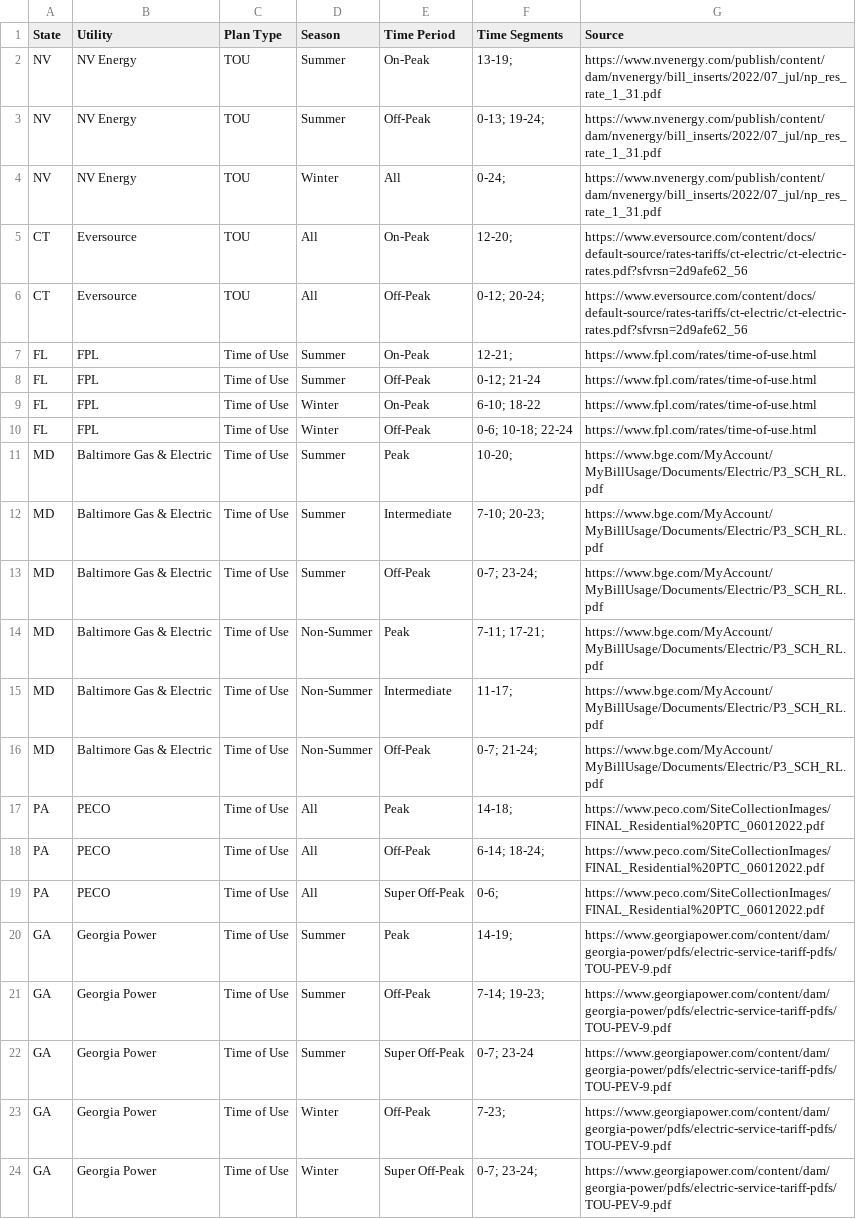
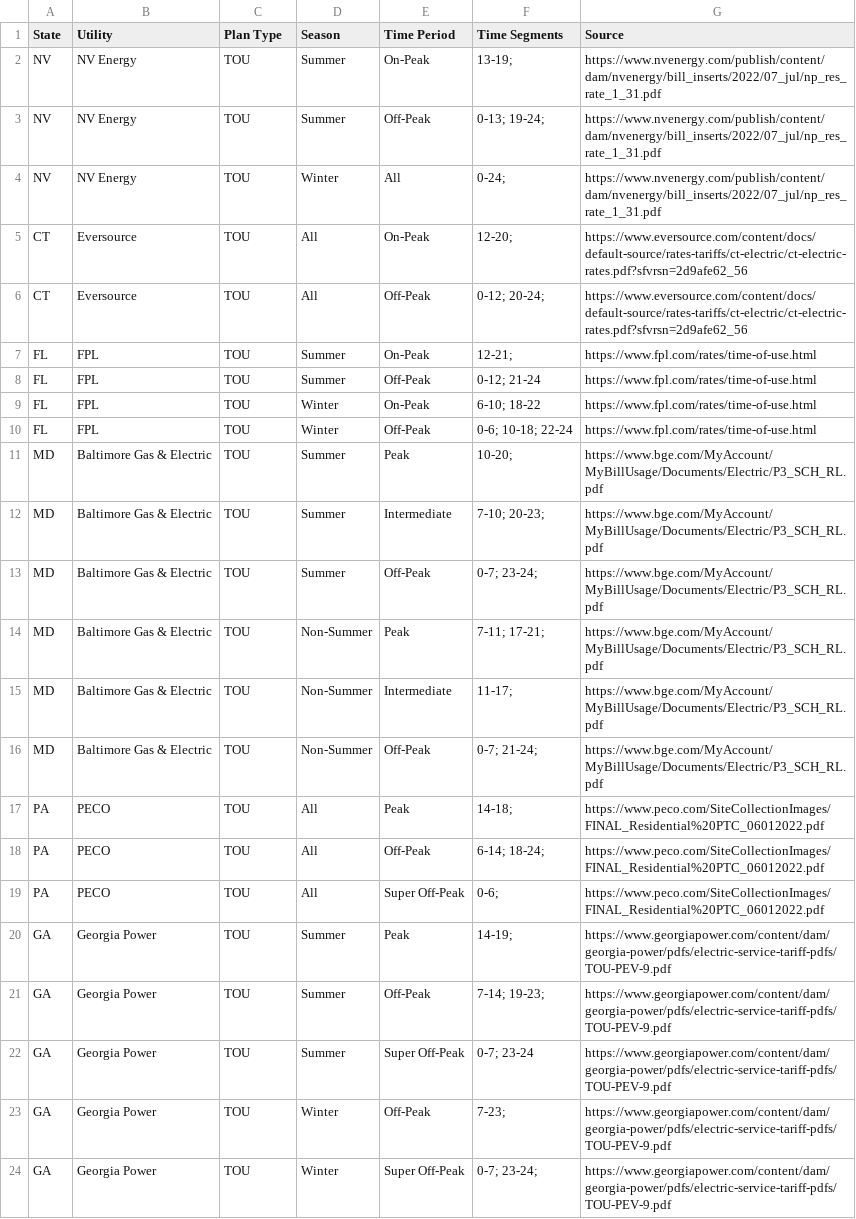
Before and after one commit to jgkramer/hummingbird, a CSV file: data/time_of_use_definitions.csv, drawn as a sheet.

```diff
--- a/data/time_of_use_definitions.csv
+++ b/data/time_of_use_definitions.csv
@@ -6,19 +6,19 @@ CT,Eversource,TOU,All,On-Peak,12-20;,https://www.eversource.com/content/docs/def
 CT,Eversource,TOU,All,Off-Peak,0-12; 20-24;,https://www.eversource.com/content/docs/default-source/rates-tariffs/ct-electric/ct-electric-rates.pdf?sfvrsn=2d9afe62_56
-FL,FPL,Time of Use,Summer,On-Peak,12-21;,https://www.fpl.com/rates/time-of-use.html
-FL,FPL,Time of Use,Summer,Off-Peak,0-12; 21-24,https://www.fpl.com/rates/time-of-use.html
-FL,FPL,Time of Use,Winter,On-Peak,6-10; 18-22,https://www.fpl.com/rates/time-of-use.html
-FL,FPL,Time of Use,Winter,Off-Peak,0-6; 10-18; 22-24,https://www.fpl.com/rates/time-of-use.html
-MD,Baltimore Gas & Electric,Time of Use,Summer,Peak,10-20;,https://www.bge.com/MyAccount/MyBillUsage/Documents/Electric/P3_SCH_RL.pdf
-MD,Baltimore Gas & Electric,Time of Use,Summer,Intermediate,7-10; 20-23;,https://www.bge.com/MyAccount/MyBillUsage/Documents/Electric/P3_SCH_RL.pdf
-MD,Baltimore Gas & Electric,Time of Use,Summer,Off-Peak,0-7; 23-24;,https://www.bge.com/MyAccount/MyBillUsage/Documents/Electric/P3_SCH_RL.pdf
-MD,Baltimore Gas & Electric,Time of Use,Non-Summer,Peak,7-11; 17-21;,https://www.bge.com/MyAccount/MyBillUsage/Documents/Electric/P3_SCH_RL.pdf
-MD,Baltimore Gas & Electric,Time of Use,Non-Summer,Intermediate,11-17;,https://www.bge.com/MyAccount/MyBillUsage/Documents/Electric/P3_SCH_RL.pdf
-MD,Baltimore Gas & Electric,Time of Use,Non-Summer,Off-Peak,0-7; 21-24;,https://www.bge.com/MyAccount/MyBillUsage/Documents/Electric/P3_SCH_RL.pdf
-PA,PECO,Time of Use,All,Peak,14-18;,https://www.peco.com/SiteCollectionImages/FINAL_Residential%20PTC_06012022.pdf
-PA,PECO,Time of Use,All,Off-Peak,6-14; 18-24;,https://www.peco.com/SiteCollectionImages/FINAL_Residential%20PTC_06012022.pdf
-PA,PECO,Time of Use,All,Super Off-Peak,0-6;,https://www.peco.com/SiteCollectionImages/FINAL_Residential%20PTC_06012022.pdf
-GA,Georgia Power,Time of Use,Summer,Peak,14-19;,https://www.georgiapower.com/content/dam/georgia-power/pdfs/electric-service-tariff-pdfs/TOU-PEV-9.pdf
-GA,Georgia Power,Time of Use,Summer,Off-Peak,7-14; 19-23;,https://www.georgiapower.com/content/dam/georgia-power/pdfs/electric-service-tariff-pdfs/TOU-PEV-9.pdf
-GA,Georgia Power,Time of Use,Summer,Super Off-Peak,0-7; 23-24,https://www.georgiapower.com/content/dam/georgia-power/pdfs/electric-service-tariff-pdfs/TOU-PEV-9.pdf
-GA,Georgia Power,Time of Use,Winter,Off-Peak,7-23;,https://www.georgiapower.com/content/dam/georgia-power/pdfs/electric-service-tariff-pdfs/TOU-PEV-9.pdf
-GA,Georgia Power,Time of Use,Winter,Super Off-Peak,0-7; 23-24;,https://www.georgiapower.com/content/dam/georgia-power/pdfs/electric-service-tariff-pdfs/TOU-PEV-9.pdf
+FL,FPL,TOU,Summer,On-Peak,12-21;,https://www.fpl.com/rates/time-of-use.html
+FL,FPL,TOU,Summer,Off-Peak,0-12; 21-24,https://www.fpl.com/rates/time-of-use.html
+FL,FPL,TOU,Winter,On-Peak,6-10; 18-22,https://www.fpl.com/rates/time-of-use.html
+FL,FPL,TOU,Winter,Off-Peak,0-6; 10-18; 22-24,https://www.fpl.com/rates/time-of-use.html
+MD,Baltimore Gas & Electric,TOU,Summer,Peak,10-20;,https://www.bge.com/MyAccount/MyBillUsage/Documents/Electric/P3_SCH_RL.pdf
+MD,Baltimore Gas & Electric,TOU,Summer,Intermediate,7-10; 20-23;,https://www.bge.com/MyAccount/MyBillUsage/Documents/Electric/P3_SCH_RL.pdf
+MD,Baltimore Gas & Electric,TOU,Summer,Off-Peak,0-7; 23-24;,https://www.bge.com/MyAccount/MyBillUsage/Documents/Electric/P3_SCH_RL.pdf
+MD,Baltimore Gas & Electric,TOU,Non-Summer,Peak,7-11; 17-21;,https://www.bge.com/MyAccount/MyBillUsage/Documents/Electric/P3_SCH_RL.pdf
+MD,Baltimore Gas & Electric,TOU,Non-Summer,Intermediate,11-17;,https://www.bge.com/MyAccount/MyBillUsage/Documents/Electric/P3_SCH_RL.pdf
+MD,Baltimore Gas & Electric,TOU,Non-Summer,Off-Peak,0-7; 21-24;,https://www.bge.com/MyAccount/MyBillUsage/Documents/Electric/P3_SCH_RL.pdf
+PA,PECO,TOU,All,Peak,14-18;,https://www.peco.com/SiteCollectionImages/FINAL_Residential%20PTC_06012022.pdf
+PA,PECO,TOU,All,Off-Peak,6-14; 18-24;,https://www.peco.com/SiteCollectionImages/FINAL_Residential%20PTC_06012022.pdf
+PA,PECO,TOU,All,Super Off-Peak,0-6;,https://www.peco.com/SiteCollectionImages/FINAL_Residential%20PTC_06012022.pdf
+GA,Georgia Power,TOU,Summer,Peak,14-19;,https://www.georgiapower.com/content/dam/georgia-power/pdfs/electric-service-tariff-pdfs/TOU-PEV-9.pdf
+GA,Georgia Power,TOU,Summer,Off-Peak,7-14; 19-23;,https://www.georgiapower.com/content/dam/georgia-power/pdfs/electric-service-tariff-pdfs/TOU-PEV-9.pdf
+GA,Georgia Power,TOU,Summer,Super Off-Peak,0-7; 23-24,https://www.georgiapower.com/content/dam/georgia-power/pdfs/electric-service-tariff-pdfs/TOU-PEV-9.pdf
+GA,Georgia Power,TOU,Winter,Off-Peak,7-23;,https://www.georgiapower.com/content/dam/georgia-power/pdfs/electric-service-tariff-pdfs/TOU-PEV-9.pdf
+GA,Georgia Power,TOU,Winter,Super Off-Peak,0-7; 23-24;,https://www.georgiapower.com/content/dam/georgia-power/pdfs/electric-service-tariff-pdfs/TOU-PEV-9.pdf
```
Also changed, not shown: 6 other files.
